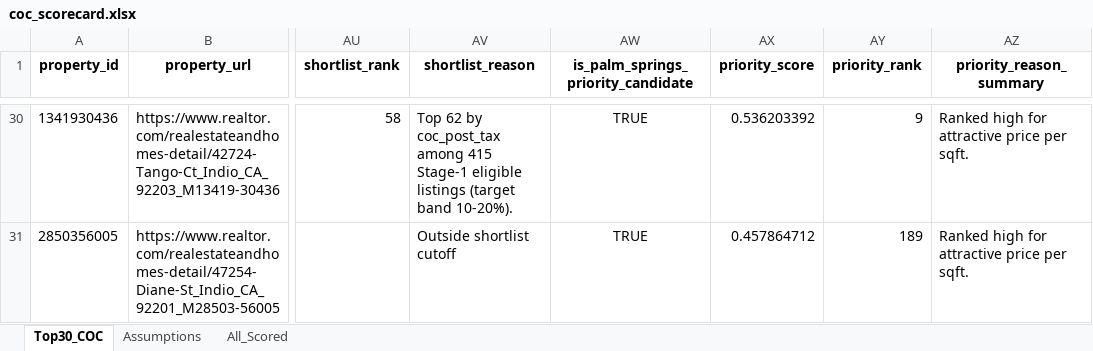
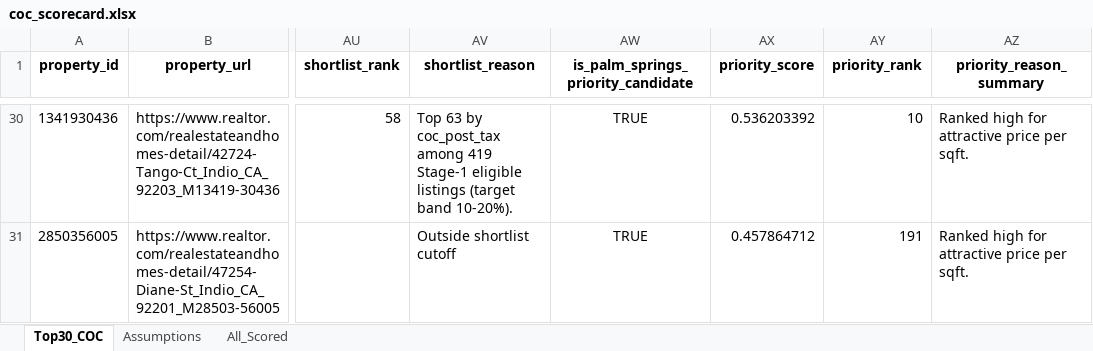
Before and after one commit to erichoonpark/HomeHarvest, an Excel workbook: examples/zips/coc_scorecard.xlsx, sheet Top30_COC, drawn as a sheet; only a part is shown, gaps mark what is left out; values as stored, in another font and other column widths than the file's, no borders; the diff covers the shown part only; the diff names each change by its address in the sheet, - before the commit and + after, or states it on an @@ line.

```diff
--- a/examples/zips/coc_scorecard.xlsx (sheet Top30_COC)
+++ b/examples/zips/coc_scorecard.xlsx (sheet Top30_COC)
-AV30 (shortlist_reason): Top 62 by coc_post_tax among 415 Stage-1 eligible…
+AV30 (shortlist_reason): Top 63 by coc_post_tax among 419 Stage-1 eligible…
-AY30 (priority_rank): 9
+AY30 (priority_rank): 10
-AY31 (priority_rank): 189
+AY31 (priority_rank): 191
```
Also changed, not shown: 26 edited cells elsewhere in this sheet, sheet All_Scored, 5 other files.
